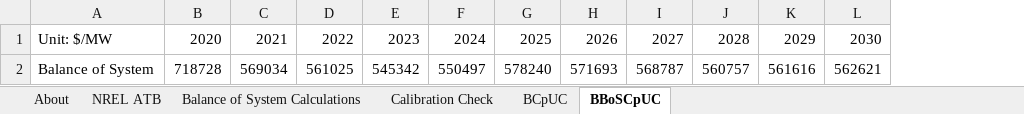
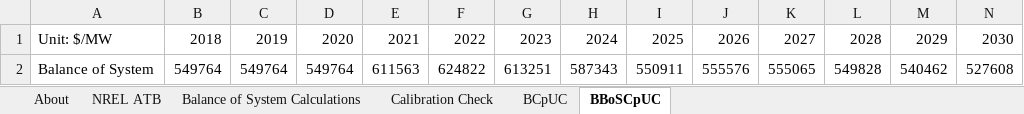
Before and after one commit to EnergyInnovation/eps-canada, an Excel workbook: InputData/elec/BCpUC/Battery Cost per Unit Cap.xlsx, sheet BBoSCpUC, drawn as a sheet; only a part is shown; values as stored, in another font and other column widths than the file's, no borders; removed rows and columns are numbered as before the commit, all else as after; rows hold the shown columns only; the diff names each change by its address in the sheet, - before the commit and + after, or states it on an @@ line.

```diff
--- a/InputData/elec/BCpUC/Battery Cost per Unit Cap.xlsx (sheet BBoSCpUC)
+++ b/InputData/elec/BCpUC/Battery Cost per Unit Cap.xlsx (sheet BBoSCpUC)
+column B, row 1: 2018
+column C, row 1: 2019
-row 2: Balance of System | 718728 | 569034 | 561025 | 545342 | 550497 | 578240 | 571693 | 568787 | 560757 | 561616 | 562621
+row 2: Balance of System | 549764 | 549764 | 549764 | 611563 | 624822 | 613251 | 587343 | 550911 | 555576 | 555065 | 549828 | 540462 | 527608
```
Also changed, not shown: sheet NREL ATB, sheet Calibration Check, sheet BCpUC, sheet About, formulas that keep their value, charts or pictures, InputData/elec/BECF/BAU Expected Capacity Factors.xlsx, InputData/fuels/BFPaT/BAU Fuel Prices and Taxes.xlsx, 32 other files.
